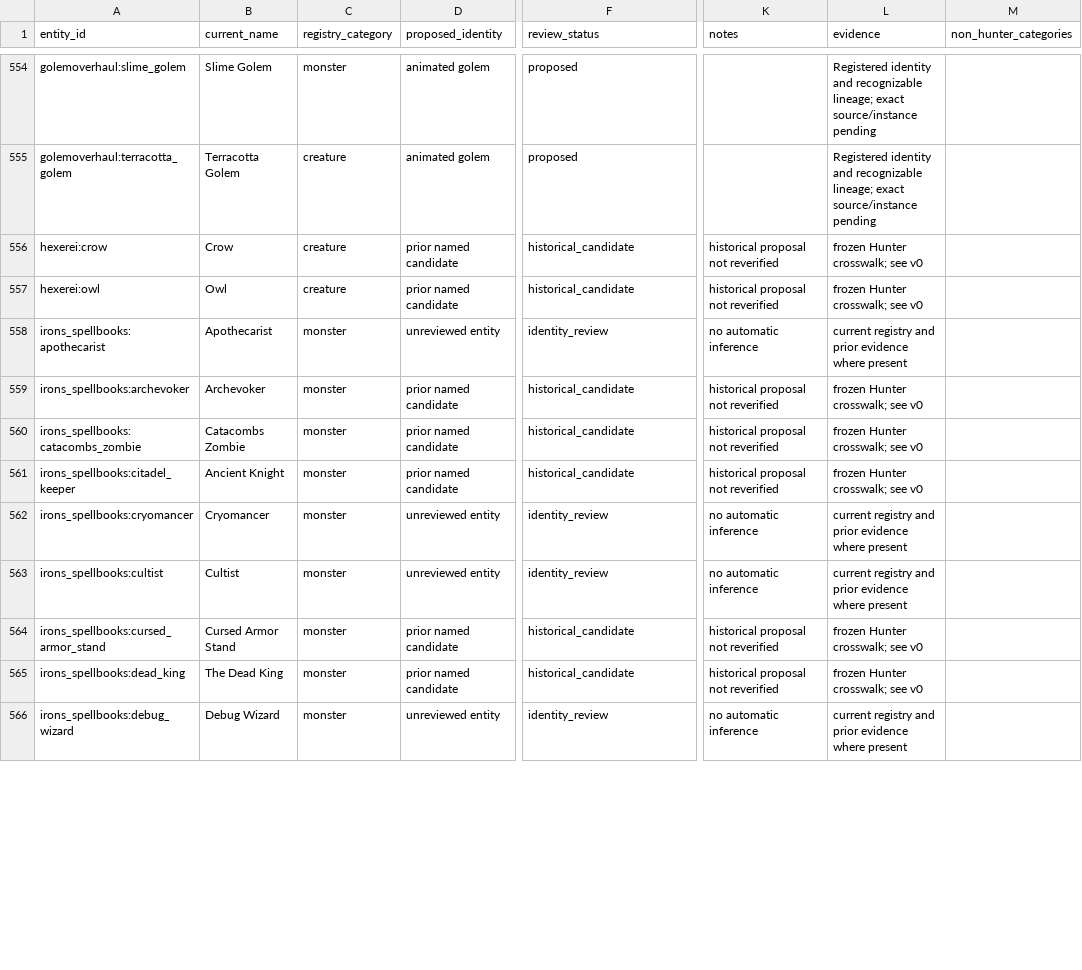
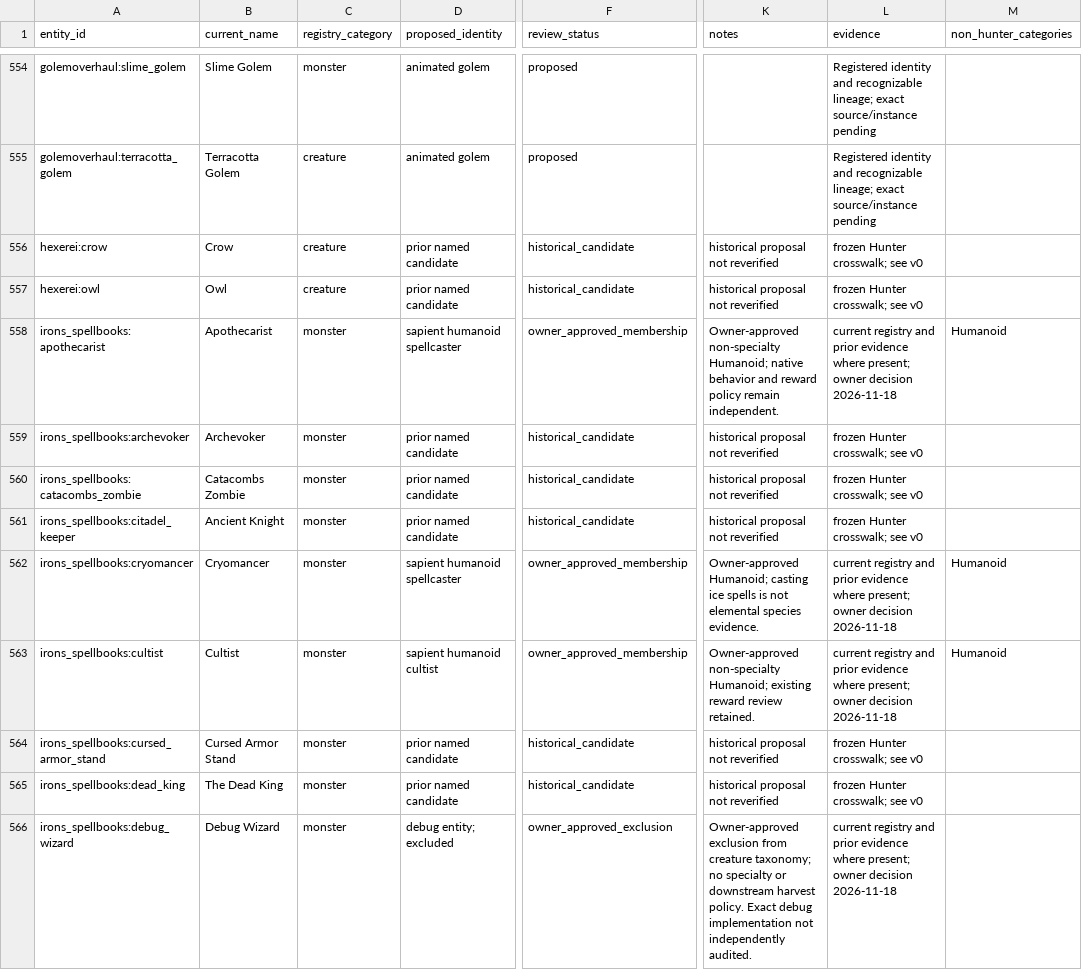
Before and after one commit to heatwaveqc/Too-Much-Magic-Modpack, a CSV file: docs/creatures/non-misc-pass-v1.csv, drawn as a sheet; only a part is shown, gaps mark what is left out; the diff covers the shown part only; the diff names each change by its address in the sheet, - before the commit and + after, or states it on an @@ line.

Commit message:
taxonomy: consolidate Humanoid category and resolve Iron's creature proposals

```diff
--- a/docs/creatures/non-misc-pass-v1.csv
+++ b/docs/creatures/non-misc-pass-v1.csv
-D558 (proposed_identity): unreviewed entity
+D558 (proposed_identity): sapient humanoid spellcaster
-F558 (review_status): identity_review
+F558 (review_status): owner_approved_membership
-K558 (notes): no automatic inference
+K558 (notes): Owner-approved non-specialty Humanoid; native behavior and reward policy remain independent.
-L558 (evidence): …evidence where present
+L558 (evidence): …evidence where present; owner decision 2026-11-18
-M558 (non_hunter_categories): (empty)
+M558 (non_hunter_categories): Humanoid
-D562 (proposed_identity): unreviewed entity
+D562 (proposed_identity): sapient humanoid spellcaster
-F562:F563 (review_status): identity_review
+F562:F563 (review_status): owner_approved_membership
-K562 (notes): no automatic inference
+K562 (notes): Owner-approved Humanoid; casting ice spells is not elemental species evidence.
-L562:L563 (evidence): …evidence where present
+L562:L563 (evidence): …evidence where present; owner decision 2026-11-18
-M562:M563 (non_hunter_categories): (empty)
+M562:M563 (non_hunter_categories): Humanoid
-D563 (proposed_identity): unreviewed entity
+D563 (proposed_identity): sapient humanoid cultist
-K563 (notes): no automatic inference
+K563 (notes): Owner-approved non-specialty Humanoid; existing reward review retained.
-D566 (proposed_identity): unreviewed entity
+D566 (proposed_identity): debug entity; excluded
-F566 (review_status): identity_review
+F566 (review_status): owner_approved_exclusion
-K566 (notes): no automatic inference
+K566 (notes): Owner-approved exclusion from creature taxonomy; no specialty or downstream harvest policy. Exact debug implementation not independently audited.
-L566 (evidence): …evidence where present
+L566 (evidence): …evidence where present; owner decision 2026-11-18
```
Also changed, not shown: 34 edited cells elsewhere in this file.
